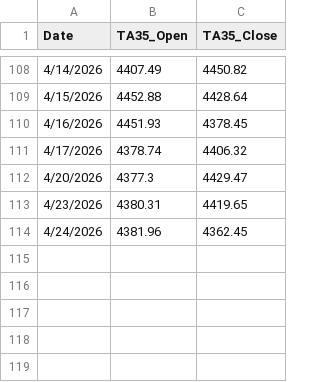
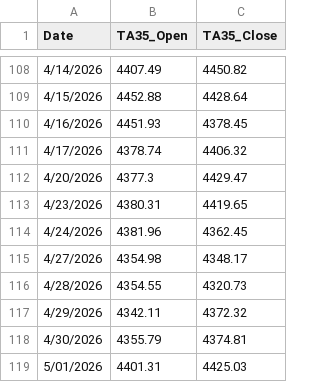
Before and after one commit to secach/market_model, a CSV file: data/ta35_daily.csv, drawn as a sheet; only a part is shown, gaps mark what is left out.

```diff
--- a/data/ta35_daily.csv
+++ b/data/ta35_daily.csv
@@ -114 +114,6 @@ Date,TA35_Open,TA35_Close
 4/24/2026,4381.96,4362.45
+4/27/2026,4354.98,4348.17
+4/28/2026,4354.55,4320.73
+4/29/2026,4342.11,4372.32
+4/30/2026,4355.79,4374.81
+5/01/2026,4401.31,4425.03
```
Also changed, not shown: data/dual_daily_features.csv, data/dual_daily_input.csv, 11 other files.
